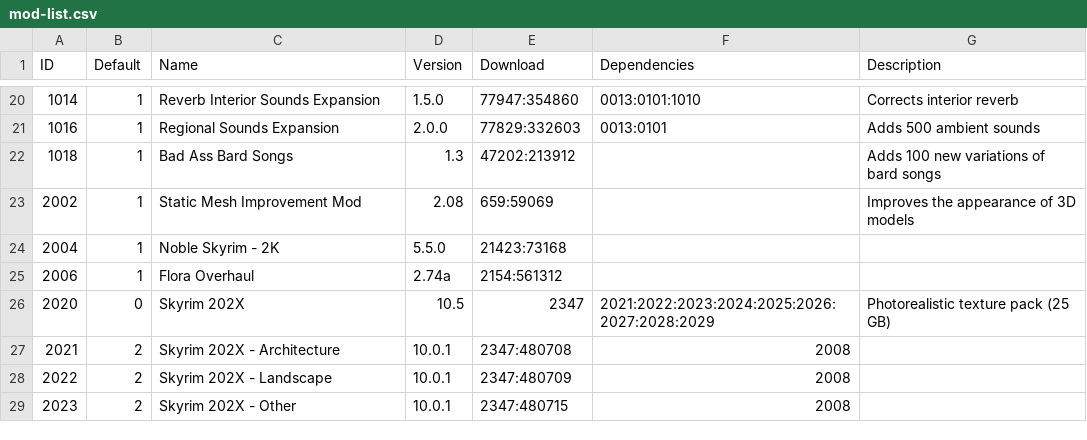
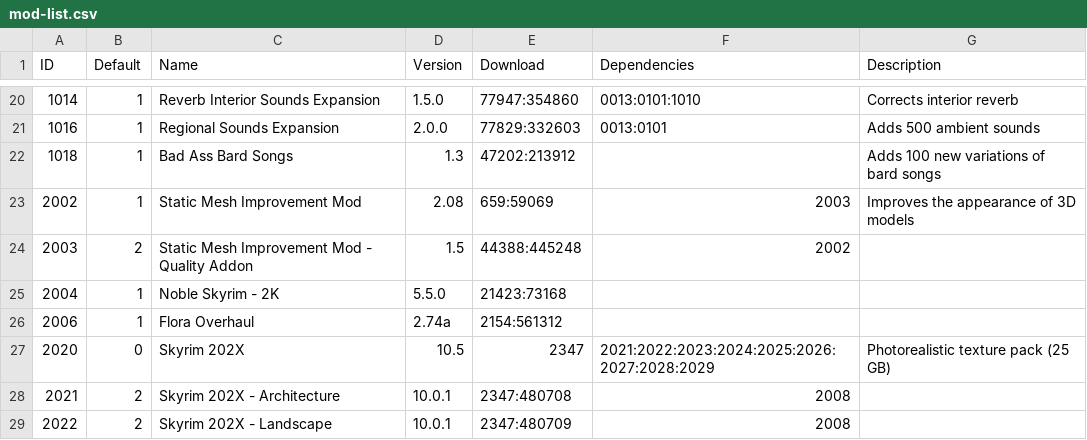
Before and after one commit to reujab/TESmod, a CSV file: mod-list.csv, drawn as a sheet; only a part is shown, gaps mark what is left out; the shorter side is filled out with more unchanged rows.

Commit message:
added SMIM quality addon

```diff
--- a/mod-list.csv
+++ b/mod-list.csv
@@ -22,3 +22,4 @@ ID,Default,Name,Version,Download,Dependencies,Description
 1018,1,Bad Ass Bard Songs,1.3,47202:213912,,Adds 100 new variations of bard songs
-2002,1,Static Mesh Improvement Mod,2.08,659:59069,,Improves the appearance of 3D models
+2002,1,Static Mesh Improvement Mod,2.08,659:59069,2003,Improves the appearance of 3D models
+2003,2,Static Mesh Improvement Mod - Quality Addon,1.5,44388:445248,2002,
 2004,1,Noble Skyrim - 2K,5.5.0,21423:73168,,
```
